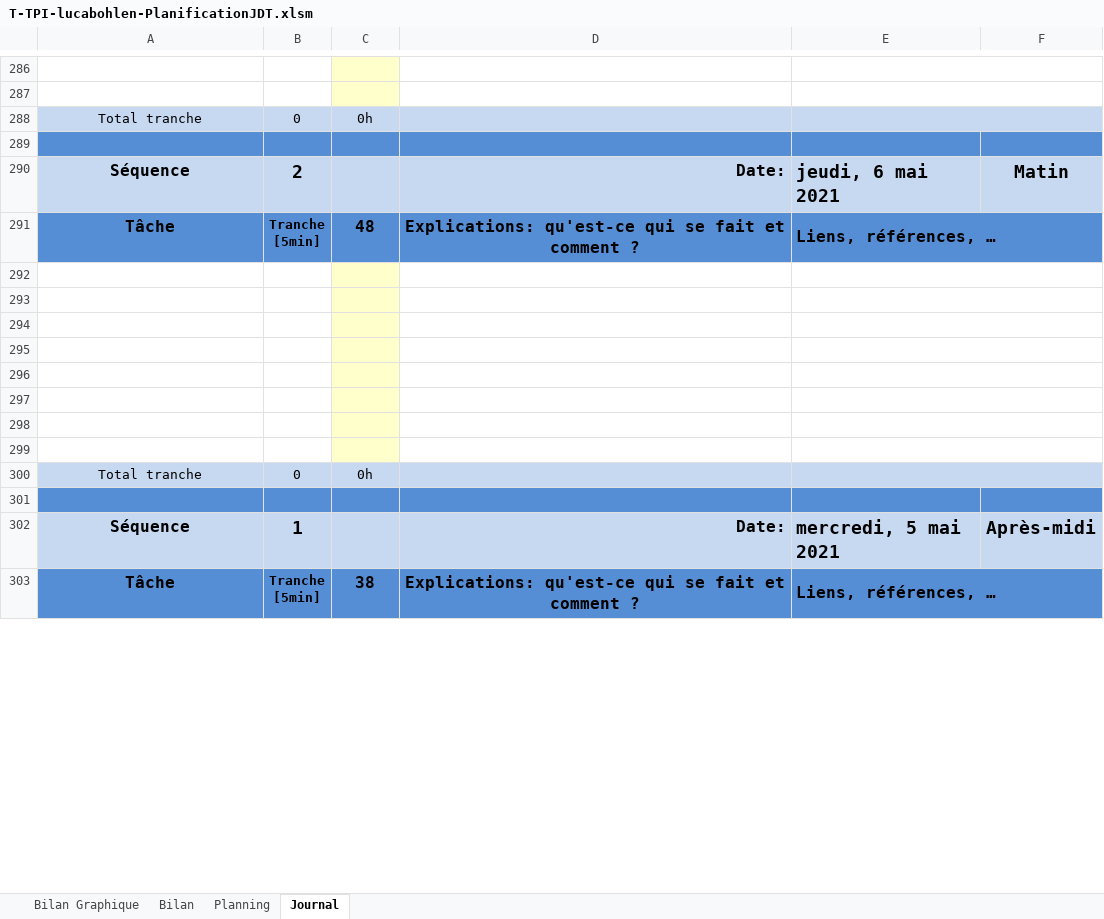
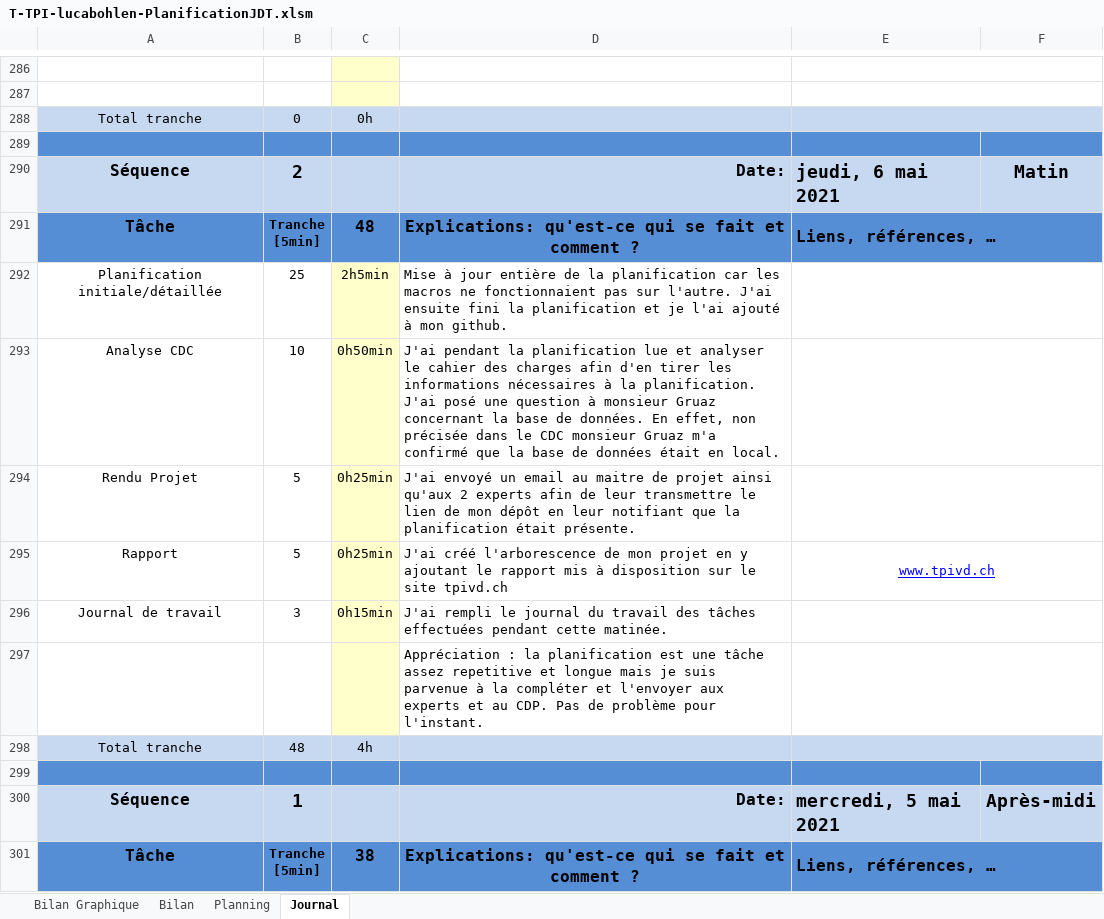
Before and after one commit to LucaBohlen/TPA-ToBuy, an Excel workbook: 1. Planification - Journal de travail/T-TPI-lucabohlen-PlanificationJDT.xlsm, sheet Journal, drawn as a sheet; only a part is shown, gaps mark what is left out; values as stored, in another font and other column widths than the file's, no borders; charts and pictures and conditional formats not drawn; 1 other sheet too large or unreadable and not compared; removed rows and columns are numbered as before the commit, all else as after; the diff covers the shown part only; the diff names each change by its address in the sheet, - before the commit and + after, or states it on an @@ line.

Commit message:
JDT + Rapport + Arbo
Ajout arborescence (conventions + CDC)
Ajout première partie rapport
Ajout JDT (push accéléré après demande de M. perez)

```diff
--- a/1. Planification - Journal de travail/T-TPI-lucabohlen-PlanificationJDT.xlsm (sheet Journal)
+++ b/1. Planification - Journal de travail/T-TPI-lucabohlen-PlanificationJDT.xlsm (sheet Journal)
-row 292: (empty)
+row 292: Planification initiale/détaillée | 25 | 2h5min | Mise à jour entière de la planification car les macros ne fonctionnaient pas sur l'autre. J'ai ensuite fini la planification et je l'ai ajouté à mon github.
-row 293: (empty)
+row 293: Analyse CDC | 10 | 0h50min | J'ai pendant la planification lue et analyser le cahier des charges afin d'en tirer les informations nécessaires à la planification. J'ai posé une question à monsieur Gruaz concernant la base de données. En effet, non précisée dans le CDC monsieur Gruaz m'a confirmé que la base de données était en local.
-row 294: (empty)
+row 294: Rendu Projet | 5 | 0h25min | J'ai envoyé un email au maitre de projet ainsi qu'aux 2 experts afin de leur transmettre le lien de mon dépôt en leur notifiant que la planification était présente.
-row 295: (empty)
+row 295: Rapport | 5 | 0h25min | J'ai créé l'arborescence de mon projet en y ajoutant le rapport mis à disposition sur le site tpivd.ch | www.tpivd.ch
-row 296: (empty)
+row 296: Journal de travail | 3 | 0h15min | J'ai rempli le journal du travail des tâches effectuées pendant cette matinée.
-D297: (empty)
+D297: Appréciation : la planification est une tâche assez repetitive et longue mais je suis parvenue à la compléter et l'envoyer aux experts et au CDP. Pas de problème pour l'instant.
-row 298: (empty)
-row 299: (empty)
-B298: 0
+B298: 48
-C298: 0h
+C298: 4h
```
Also changed, not shown: 2 removed rows and 23 edited cells elsewhere in this sheet, formulas that keep their value, charts or pictures, 7 other files.
